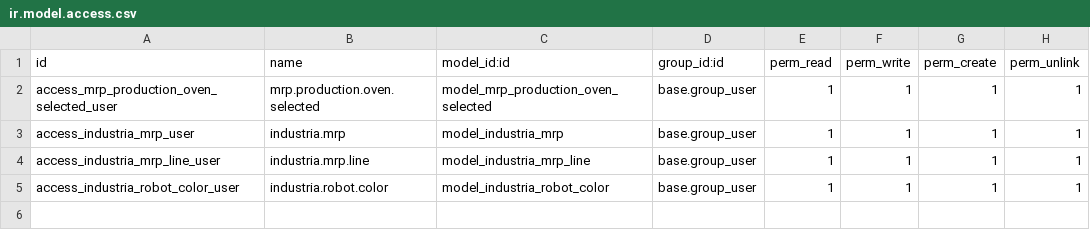
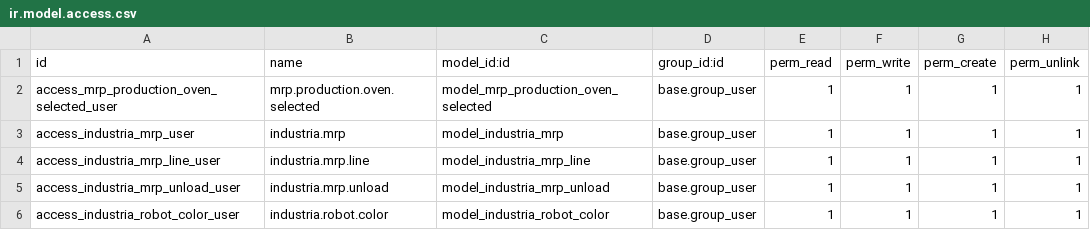
Before and after one commit to Micronaet/micronaet-industria40, a CSV file: industria40_robot/security/ir.model.access.csv, drawn as a sheet.

```diff
--- a/industria40_robot/security/ir.model.access.csv
+++ b/industria40_robot/security/ir.model.access.csv
@@ -4,2 +4,3 @@ access_industria_mrp_user,industria.mrp,model_industria_mrp,base.group_user,1,1,
 access_industria_mrp_line_user,industria.mrp.line,model_industria_mrp_line,base.group_user,1,1,1,1
+access_industria_mrp_unload_user,industria.mrp.unload,model_industria_mrp_unload,base.group_user,1,1,1,1
 access_industria_robot_color_user,industria.robot.color,model_industria_robot_color,base.group_user,1,1,1,1
```
Also changed, not shown: 7 other files.
